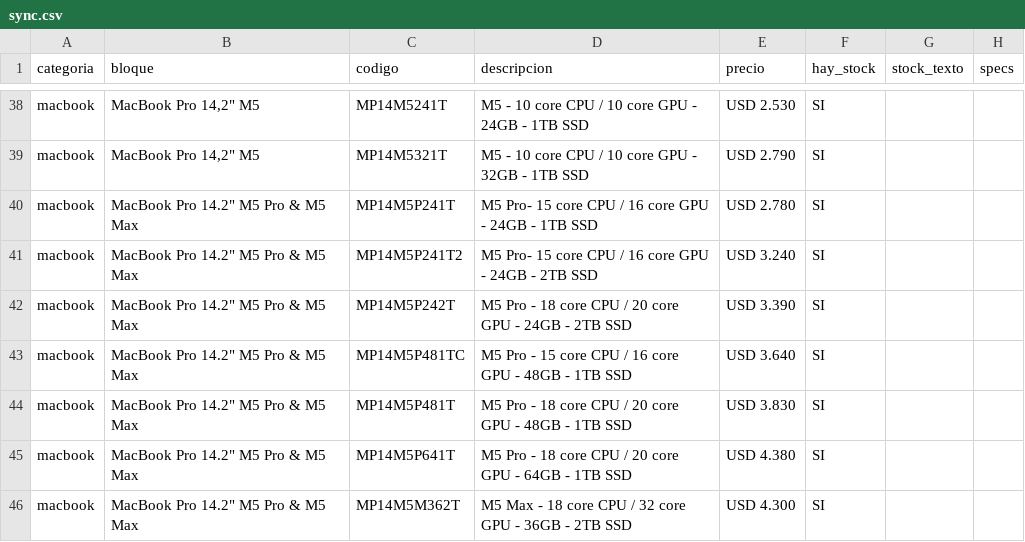
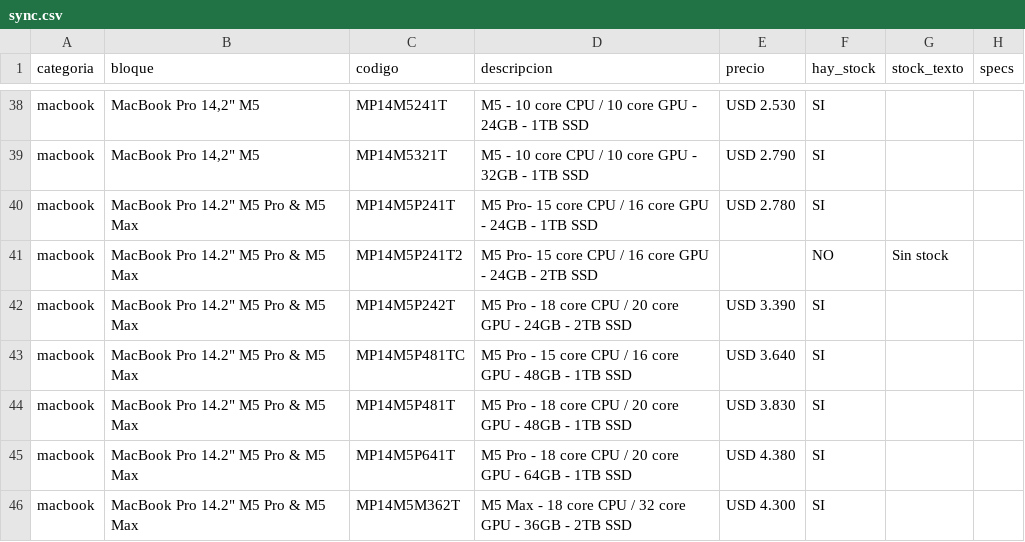
Before and after one commit to tptecno/catalogo, a CSV file: sync.csv, drawn as a sheet; only a part is shown, gaps mark what is left out.

Commit message:
Actualización de precios 26/11/2026 14:29

```diff
--- a/sync.csv
+++ b/sync.csv
@@ -40,3 +40,3 @@ macbook,"MacBook Pro 14,2"" M5",MP14M5321T,M5 - 10 core CPU / 10 core GPU - 32GB
 macbook,"MacBook Pro 14.2"" M5 Pro & M5 Max",MP14M5P241T,M5 Pro- 15 core CPU / 16 core GPU - 24GB - 1TB SSD,USD 2.780,SI,,
-macbook,"MacBook Pro 14.2"" M5 Pro & M5 Max",MP14M5P241T2,M5 Pro- 15 core CPU / 16 core GPU - 24GB - 2TB SSD,USD 3.240,SI,,
+macbook,"MacBook Pro 14.2"" M5 Pro & M5 Max",MP14M5P241T2,M5 Pro- 15 core CPU / 16 core GPU - 24GB - 2TB SSD,,NO,Sin stock,
 macbook,"MacBook Pro 14.2"" M5 Pro & M5 Max",MP14M5P242T,M5 Pro - 18 core CPU / 20 core GPU - 24GB - 2TB SSD,USD 3.390,SI,,
```
Also changed, not shown: 4 other files.
